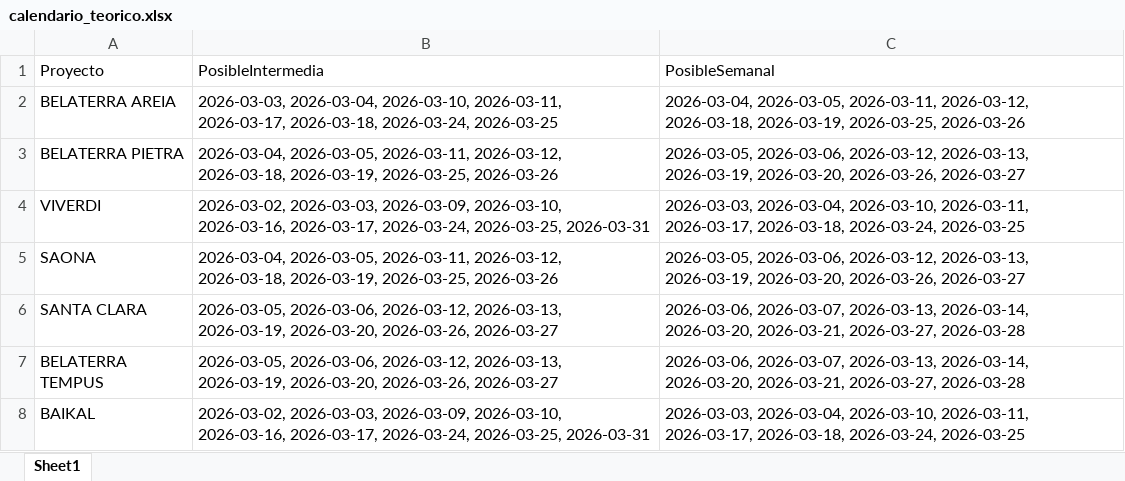
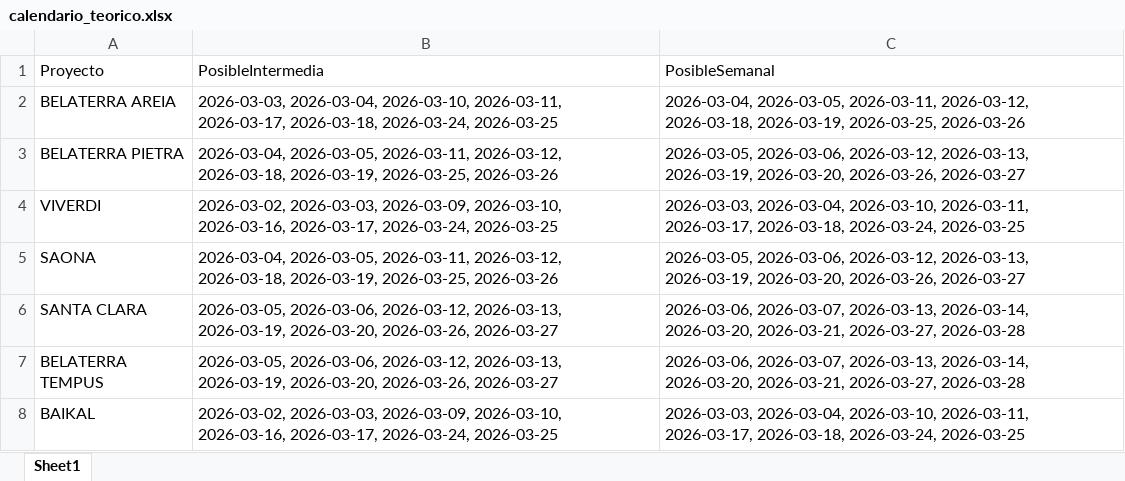
Before and after one commit to leanmarval-ui/CumplimientoActasCali, an Excel workbook: output/calendario_teorico.xlsx, sheet Sheet1, drawn as a sheet; values as stored, in another font and other column widths than the file's, no borders; the diff names each change by its address in the sheet, - before the commit and + after, or states it on an @@ line.

```diff
--- a/output/calendario_teorico.xlsx (sheet Sheet1)
+++ b/output/calendario_teorico.xlsx (sheet Sheet1)
-B4 (PosibleIntermedia): …2026-03-17, 2026-03-24, 2026-03-25, 2026-03-31
+B4 (PosibleIntermedia): …2026-03-17, 2026-03-24, 2026-03-25
-B8 (PosibleIntermedia): …2026-03-17, 2026-03-24, 2026-03-25, 2026-03-31
+B8 (PosibleIntermedia): …2026-03-17, 2026-03-24, 2026-03-25
```
Also changed, not shown: output/calendario_comparado.xlsx, output/calendario_real.xlsx, 2 other files.
